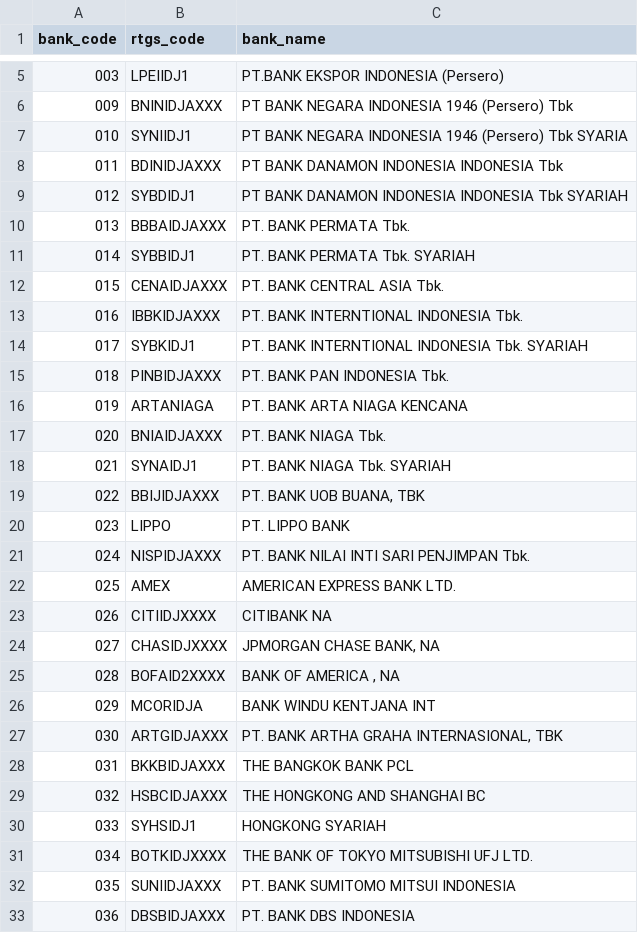
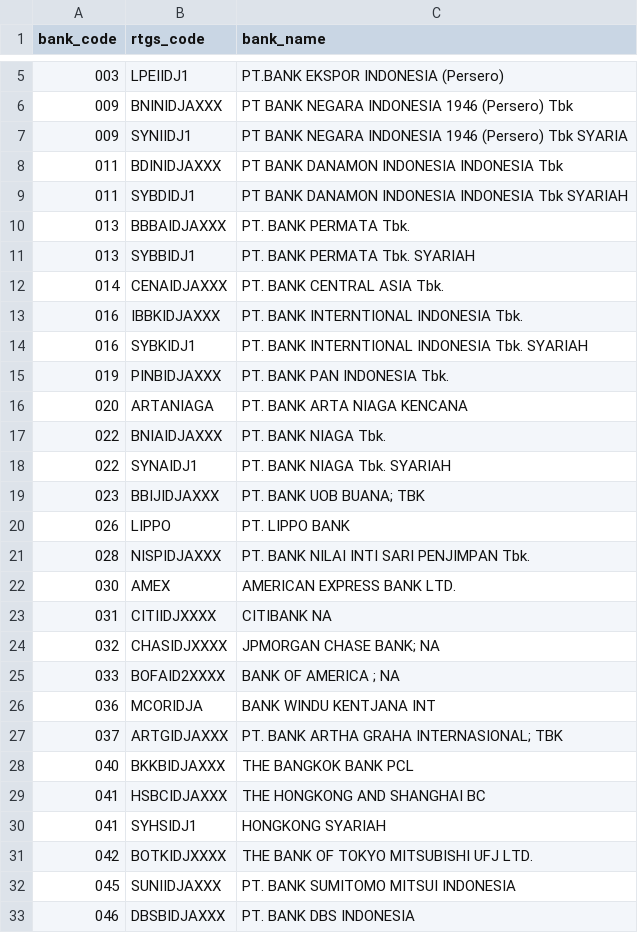
Before and after one commit to vousmeevoyez/wallet, a CSV file: data/bank_list.csv, drawn as a sheet; only a part is shown, gaps mark what is left out; the diff covers the shown part only.

Commit message:
fix wrong data

```diff
--- a/data/bank_list.csv
+++ b/data/bank_list.csv
@@ -6,28 +6,28 @@
 009;BNINIDJAXXX;PT BANK NEGARA INDONESIA 1946 (Persero) Tbk
-010;SYNIIDJ1;PT BANK NEGARA INDONESIA 1946 (Persero) Tbk SYARIA
+009;SYNIIDJ1;PT BANK NEGARA INDONESIA 1946 (Persero) Tbk SYARIA
 011;BDINIDJAXXX;PT BANK DANAMON INDONESIA INDONESIA Tbk
-012;SYBDIDJ1;PT BANK DANAMON INDONESIA INDONESIA Tbk SYARIAH
+011;SYBDIDJ1;PT BANK DANAMON INDONESIA INDONESIA Tbk SYARIAH
 013;BBBAIDJAXXX;PT. BANK PERMATA Tbk.
-014;SYBBIDJ1;PT. BANK PERMATA Tbk. SYARIAH
-015;CENAIDJAXXX;PT. BANK CENTRAL ASIA Tbk.
+013;SYBBIDJ1;PT. BANK PERMATA Tbk. SYARIAH
+014;CENAIDJAXXX;PT. BANK CENTRAL ASIA Tbk.
 016;IBBKIDJAXXX;PT. BANK INTERNTIONAL INDONESIA Tbk.
-017;SYBKIDJ1;PT. BANK INTERNTIONAL INDONESIA Tbk. SYARIAH
-018;PINBIDJAXXX;PT. BANK PAN INDONESIA Tbk.
-019;ARTANIAGA;PT. BANK ARTA NIAGA KENCANA
-020;BNIAIDJAXXX;PT. BANK NIAGA Tbk.
-021;SYNAIDJ1;PT. BANK NIAGA Tbk. SYARIAH
-022;BBIJIDJAXXX;PT. BANK UOB BUANA, TBK
-023;LIPPO;PT. LIPPO BANK
-024;NISPIDJAXXX;PT. BANK NILAI INTI SARI PENJIMPAN  Tbk.
-025;AMEX;AMERICAN EXPRESS BANK LTD.
-026;CITIIDJXXXX;CITIBANK NA
-027;CHASIDJXXXX;JPMORGAN CHASE BANK, NA
-028;BOFAID2XXXX;BANK OF AMERICA , NA
-029;MCORIDJA;BANK WINDU KENTJANA INT
-030;ARTGIDJAXXX;PT. BANK ARTHA GRAHA INTERNASIONAL, TBK
-031;BKKBIDJAXXX;THE BANGKOK BANK PCL
-032;HSBCIDJAXXX;THE HONGKONG AND SHANGHAI BC
-033;SYHSIDJ1;HONGKONG SYARIAH
-034;BOTKIDJXXXX;THE BANK OF TOKYO MITSUBISHI UFJ LTD.
-035;SUNIIDJAXXX;PT. BANK SUMITOMO MITSUI INDONESIA
-036;DBSBIDJAXXX;PT. BANK DBS INDONESIA
+016;SYBKIDJ1;PT. BANK INTERNTIONAL INDONESIA Tbk. SYARIAH
+019;PINBIDJAXXX;PT. BANK PAN INDONESIA Tbk.
+020;ARTANIAGA;PT. BANK ARTA NIAGA KENCANA
+022;BNIAIDJAXXX;PT. BANK NIAGA Tbk.
+022;SYNAIDJ1;PT. BANK NIAGA Tbk. SYARIAH
+023;BBIJIDJAXXX;"PT. BANK UOB BUANA; TBK"
+026;LIPPO;PT. LIPPO BANK
+028;NISPIDJAXXX;PT. BANK NILAI INTI SARI PENJIMPAN  Tbk.
+030;AMEX;AMERICAN EXPRESS BANK LTD.
+031;CITIIDJXXXX;CITIBANK NA
+032;CHASIDJXXXX;"JPMORGAN CHASE BANK; NA"
+033;BOFAID2XXXX;"BANK OF AMERICA ; NA"
+036;MCORIDJA;BANK WINDU KENTJANA INT
+037;ARTGIDJAXXX;"PT. BANK ARTHA GRAHA INTERNASIONAL; TBK"
+040;BKKBIDJAXXX;THE BANGKOK BANK PCL
+041;HSBCIDJAXXX;THE HONGKONG AND SHANGHAI BC
+041;SYHSIDJ1;HONGKONG SYARIAH
+042;BOTKIDJXXXX;THE BANK OF TOKYO MITSUBISHI UFJ LTD.
+045;SUNIIDJAXXX;PT. BANK SUMITOMO MITSUI INDONESIA
+046;DBSBIDJAXXX;PT. BANK DBS INDONESIA
```
Also changed, not shown: 118 edited cells elsewhere in this file, 2 other files.
